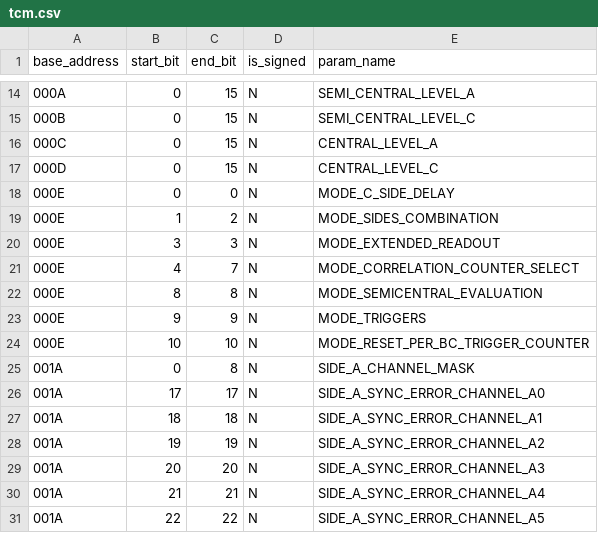
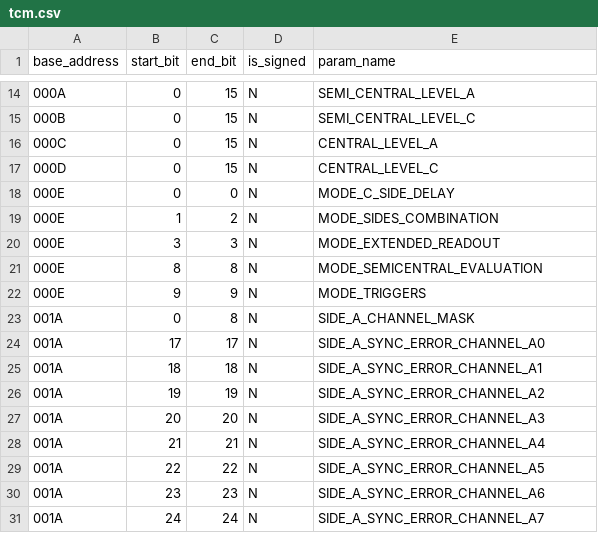
Before and after one commit to frun36/fit-fred, a CSV file: configuration-parser/tcm.csv, drawn as a sheet; only a part is shown, gaps mark what is left out; the shorter side is filled out with more unchanged rows.

Commit message:
Remove histogram settings for TCM

```diff
--- a/configuration-parser/tcm.csv
+++ b/configuration-parser/tcm.csv
@@ -20,6 +20,4 @@ base_address,start_bit,end_bit,is_signed,param_name
 000E,3,3,N,MODE_EXTENDED_READOUT
-000E,4,7,N,MODE_CORRELATION_COUNTER_SELECT
 000E,8,8,N,MODE_SEMICENTRAL_EVALUATION
 000E,9,9,N,MODE_TRIGGERS
-000E,10,10,N,MODE_RESET_PER_BC_TRIGGER_COUNTER
 001A,0,8,N,SIDE_A_CHANNEL_MASK
```
